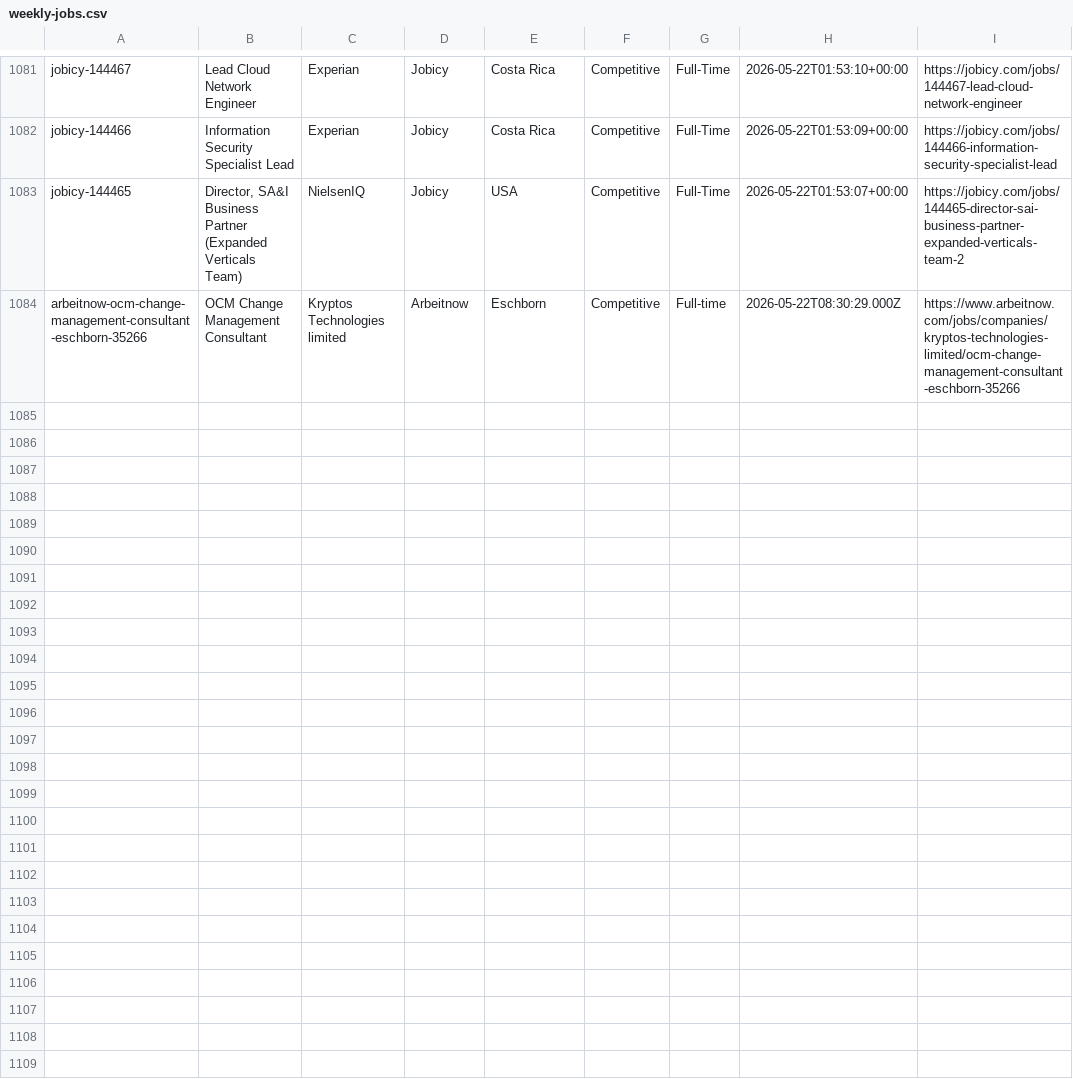
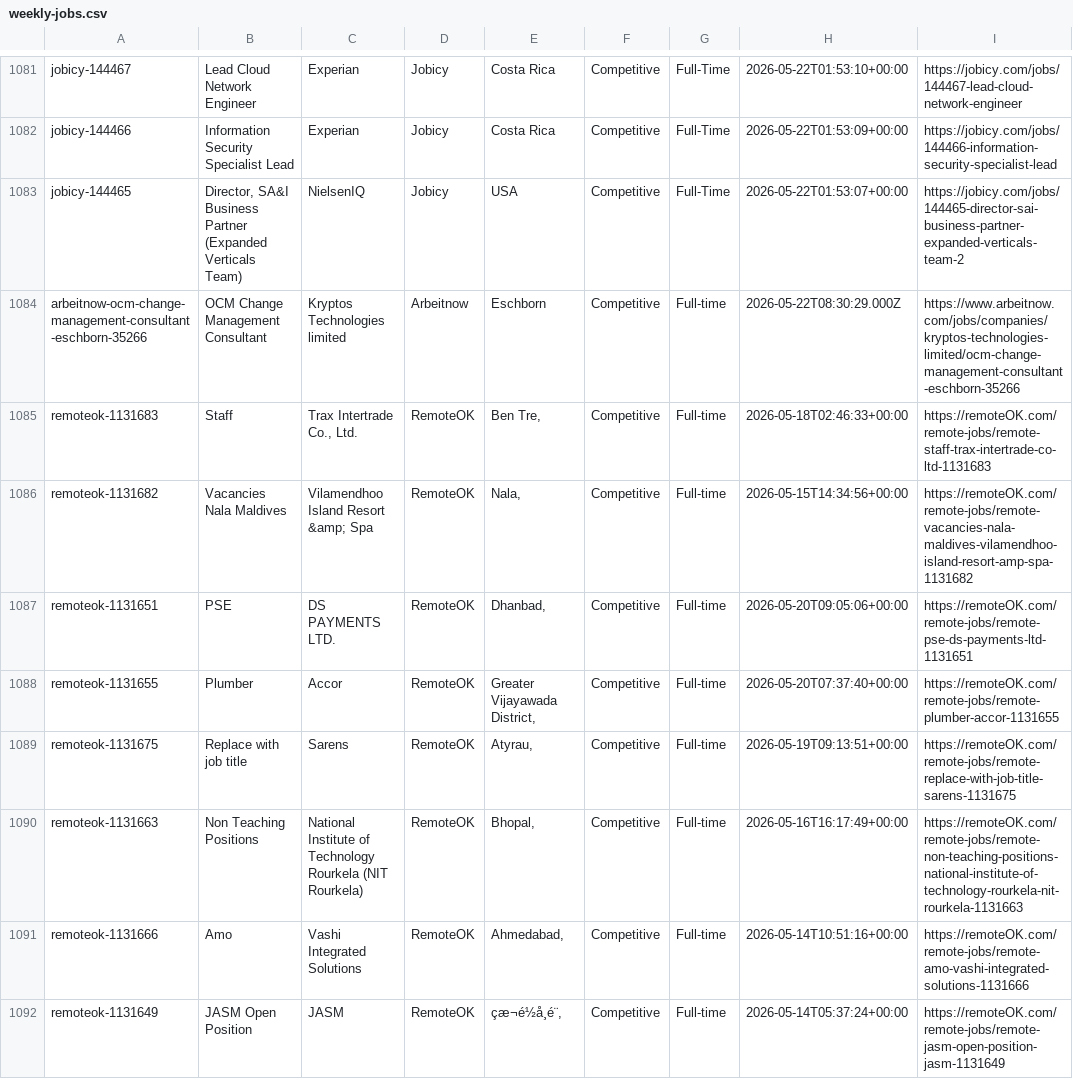
Before and after one commit to eyanbee/job-robot, a CSV file: weekly-jobs.csv, drawn as a sheet; only a part is shown, gaps mark what is left out; the diff covers the shown part only; the diff names each change by its address in the sheet, - before the commit and + after, or states it on an @@ line.

```diff
--- a/weekly-jobs.csv
+++ b/weekly-jobs.csv
+row 1085: remoteok-1131683 | Staff | Trax Intertrade Co., Ltd. | RemoteOK | Ben Tre, | Competitive | Full-time | 2026-05-18T02:46:33+00:00 | https://remoteOK.com/remote-jobs/remote-staff-trax-intertrade-co-ltd-1131683
+row 1086: remoteok-1131682 | Vacancies Nala Maldives | Vilamendhoo Island Resort &amp; Spa | RemoteOK | Nala, | Competitive | Full-time | 2026-05-15T14:34:56+00:00 | https://remoteOK.com/remote-jobs/remote-vacancies-nala-maldives-vilamendhoo-island-resort-amp-spa-1131682
+row 1087: remoteok-1131651 | PSE | DS PAYMENTS LTD. | RemoteOK | Dhanbad, | Competitive | Full-time | 2026-05-20T09:05:06+00:00 | https://remoteOK.com/remote-jobs/remote-pse-ds-payments-ltd-1131651
+row 1088: remoteok-1131655 | Plumber | Accor | RemoteOK | Greater Vijayawada District, | Competitive | Full-time | 2026-05-20T07:37:40+00:00 | https://remoteOK.com/remote-jobs/remote-plumber-accor-1131655
+row 1089: remoteok-1131675 | Replace with job title | Sarens | RemoteOK | Atyrau, | Competitive | Full-time | 2026-05-19T09:13:51+00:00 | https://remoteOK.com/remote-jobs/remote-replace-with-job-title-sarens-1131675
+row 1090: remoteok-1131663 | Non Teaching Positions | National Institute of Technology Rourkela (NIT Rourkela) | RemoteOK | Bhopal, | Competitive | Full-time | 2026-05-16T16:17:49+00:00 | https://remoteOK.com/remote-jobs/remote-non-teaching-positions-national-institute-of-technology-rourkela-nit-rourkela-1131663
+row 1091: remoteok-1131666 | Amo | Vashi Integrated Solutions | RemoteOK | Ahmedabad, | Competitive | Full-time | 2026-05-14T10:51:16+00:00 | https://remoteOK.com/remote-jobs/remote-amo-vashi-integrated-solutions-1131666
+row 1092: remoteok-1131649 | JASM Open Position | JASM | RemoteOK | çæ¬é½å¸é¨, | Competitive | Full-time | 2026-05-14T05:37:24+00:00 | https://remoteOK.com/remote-jobs/remote-jasm-open-position-jasm-1131649
```
Also changed, not shown: 7 added rows elsewhere in this file, 1 other file.
